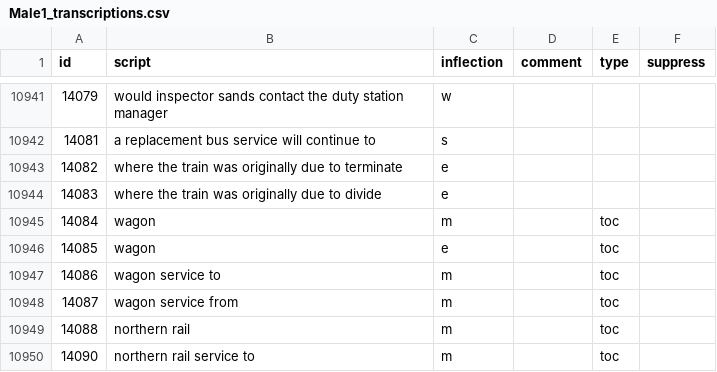
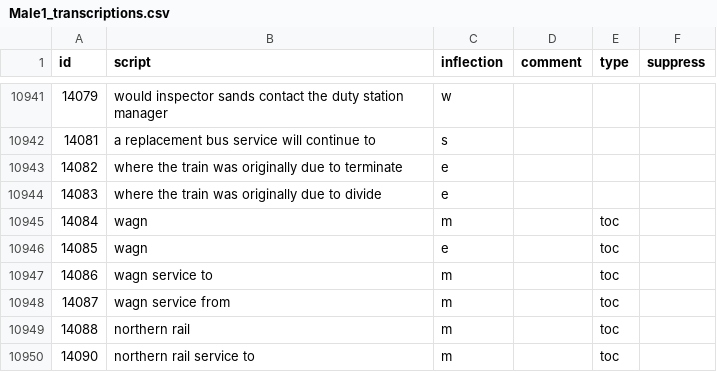
Before and after one commit to Rail-Announcements/ketech-llpa-announcements, a CSV file: Male1_transcriptions.csv, drawn as a sheet; only a part is shown, gaps mark what is left out.

Commit message:
fix: wagon -> wagn

```diff
--- a/Male1_transcriptions.csv
+++ b/Male1_transcriptions.csv
@@ -10944,6 +10944,6 @@ id,script,inflection,comment,type,suppress
 14083,where the train was originally due to divide,e,,,
-14084,wagon,m,,toc,
-14085,wagon,e,,toc,
-14086,wagon service to,m,,toc,
-14087,wagon service from,m,,toc,
+14084,wagn,m,,toc,
+14085,wagn,e,,toc,
+14086,wagn service to,m,,toc,
+14087,wagn service from,m,,toc,
 14088,northern rail,m,,toc,
```
Also changed, not shown: 4 other files.
